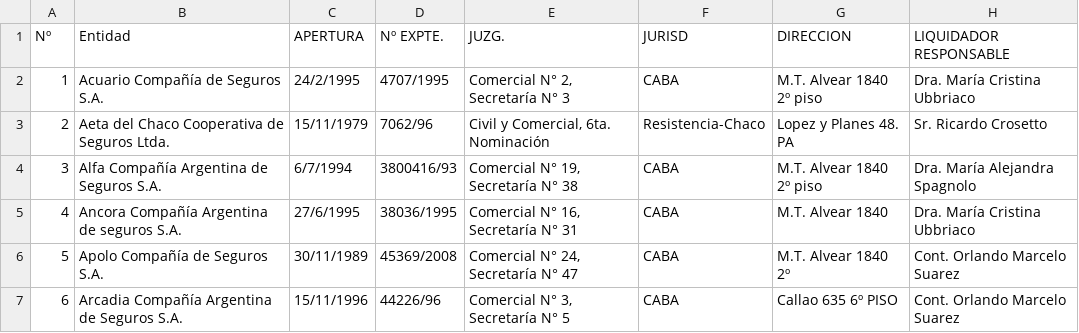
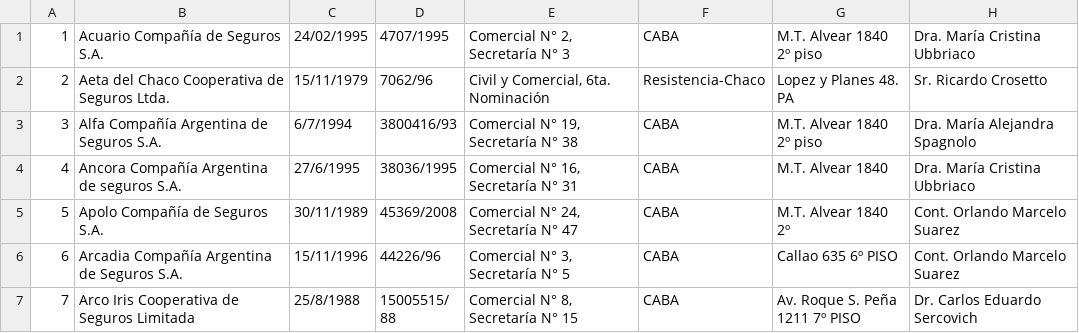
Before and after one commit to lucasxs21/PryFrancoIE1, a CSV file: PryFrancoIE1/Broker/Listado de aseguradores.csv, drawn as a sheet; only a part is shown; the shorter side is filled out with more unchanged rows.

```diff
--- a/PryFrancoIE1/Broker/Listado de aseguradores.csv
+++ b/PryFrancoIE1/Broker/Listado de aseguradores.csv
@@ -1,3 +1,2 @@
-Nº;Entidad;APERTURA;Nº EXPTE.;JUZG.;JURISD;DIRECCION;LIQUIDADOR RESPONSABLE
-1;Acuario Compañía de Seguros S.A.;24/2/1995;4707/1995;Comercial N° 2, Secretaría N° 3;CABA;M.T. Alvear 1840 2º piso;Dra. María Cristina Ubbriaco
+1;Acuario Compañía de Seguros S.A.;24/02/1995;4707/1995;Comercial N° 2, Secretaría N° 3;CABA;M.T. Alvear 1840 2º piso;Dra. María Cristina Ubbriaco
 2;Aeta del Chaco Cooperativa de Seguros Ltda.;15/11/1979;7062/96;Civil y Comercial, 6ta. Nominación;Resistencia-Chaco;Lopez y Planes 48. PA;Sr. Ricardo Crosetto
```
Also changed, not shown: 4 other files.
